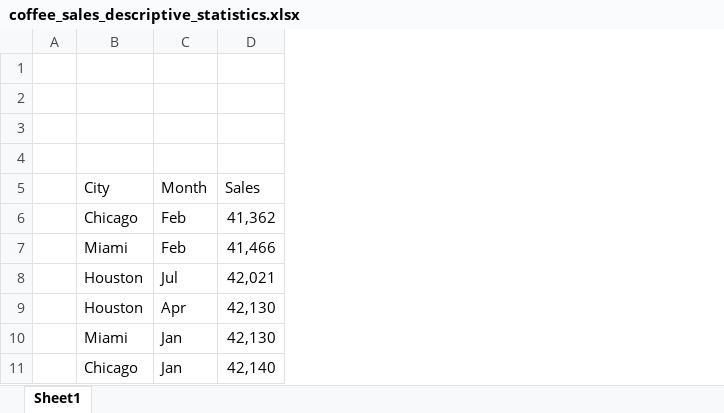
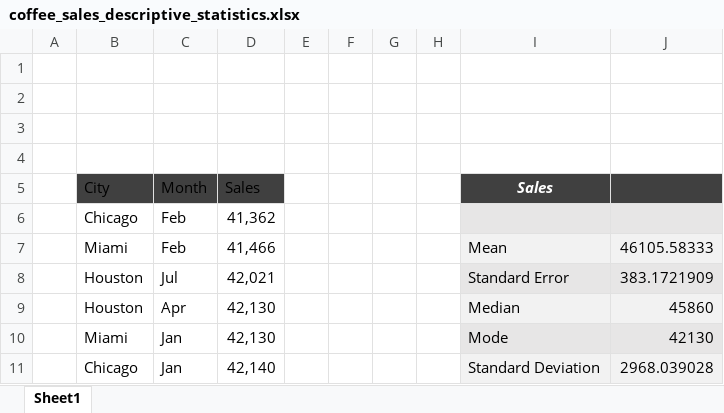
Before and after one commit to abdullahakintobi/excel-mini-projects, an Excel workbook: excel/descriptive-statistics-in-excel/coffee_sales_descriptive_statistics.xlsx, sheet Sheet1, drawn as a sheet; only a part is shown; values as stored, in another font and other column widths than the file's, no borders; charts and pictures and table styles not drawn; the diff names each change by its address in the sheet, - before the commit and + after, or states it on an @@ line.

Commit message:
Created Data's Descriptive Statistics

```diff
--- a/excel/descriptive-statistics-in-excel/coffee_sales_descriptive_statistics.xlsx (sheet Sheet1)
+++ b/excel/descriptive-statistics-in-excel/coffee_sales_descriptive_statistics.xlsx (sheet Sheet1)
+column E, empty
+column F, empty
+column G, empty
+column H, empty
+column I, rows 5-11: Sales |  | Mean | Standard Error | Median | Mode | Standard Deviation
+column J, rows 7-11: 46105.58333 | 383.1721909 | 45860 | 42130 | 2968.039028
-B5:D5 fill: none
+B5:D5 fill: #404040
```
Also changed, not shown: charts or pictures.
